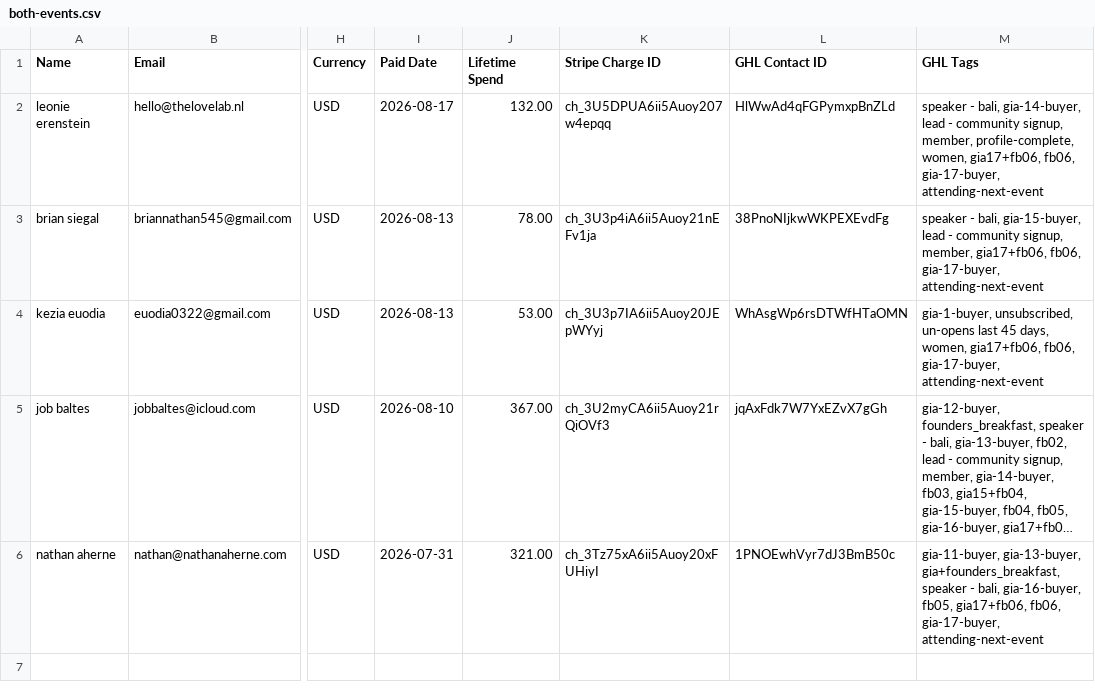
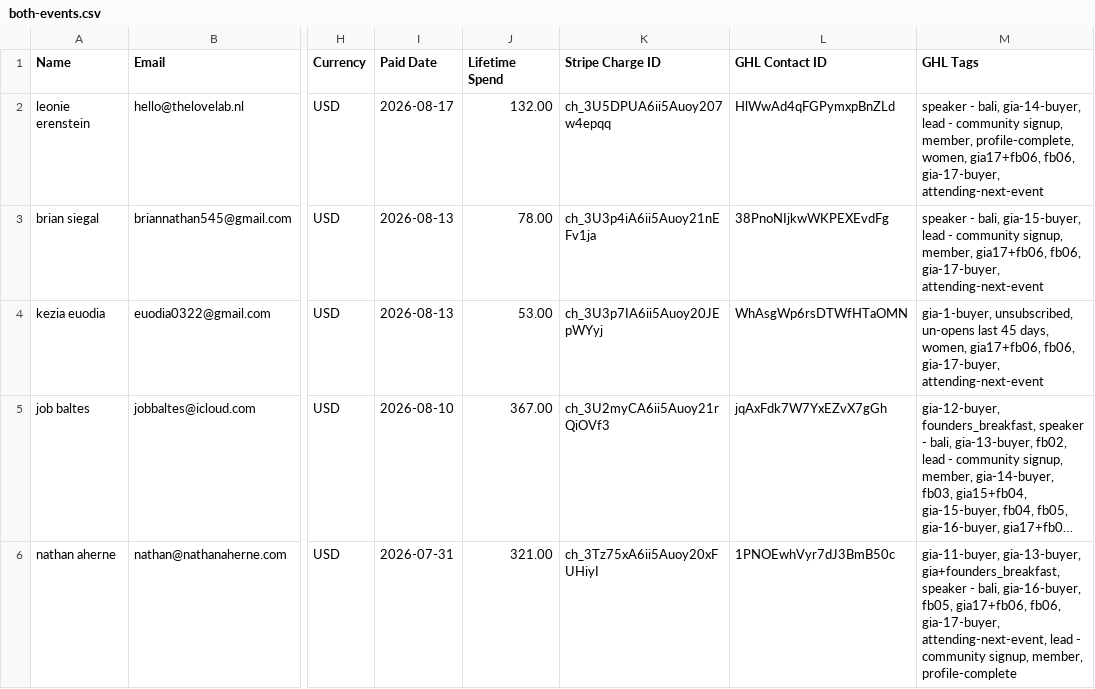
Before and after one commit to parallaxxlifeco/event-dashboard, a CSV file: both-events.csv, drawn as a sheet; only a part is shown, gaps mark what is left out; long unchanged cells end in …; the diff names each change by its address in the sheet, - before the commit and + after, or states it on an @@ line.

```diff
--- a/both-events.csv
+++ b/both-events.csv
-M6 (GHL Tags): …fb06, gia-17-buyer, attending-next-event
+M6 (GHL Tags): …fb06, gia-17-buyer, attending-next-event, lead - community signup, member, profile-complete
```
Also changed, not shown: fb-attendees.csv, gia-attendees.csv, 1 other file.
